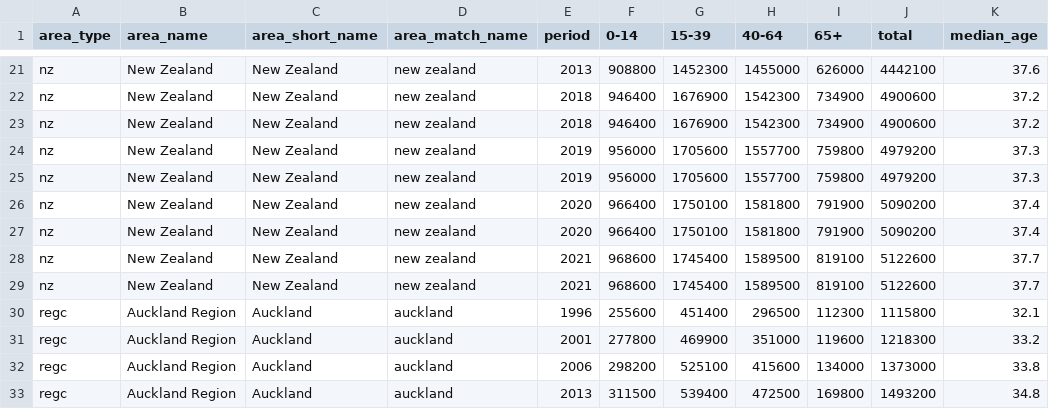
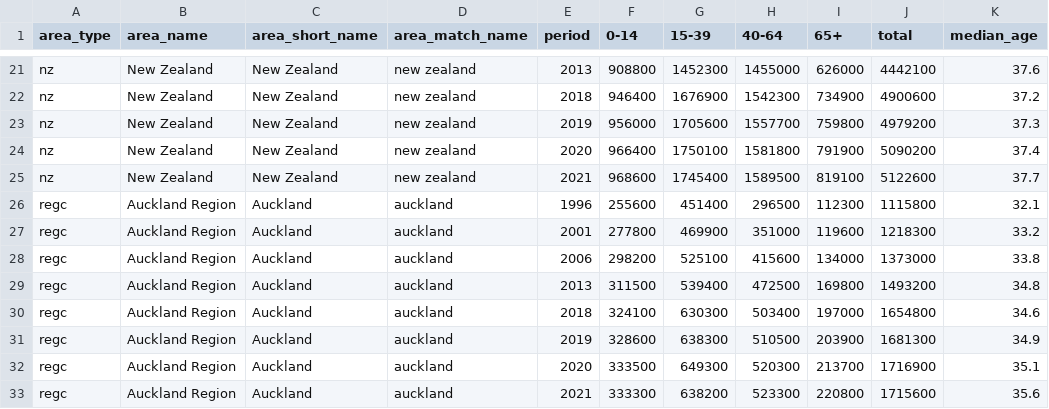
Before and after one commit to hud-govt-nz/public-hud-calc, a CSV file: inst/parsed/pop_estimates.csv, drawn as a sheet; only a part is shown, gaps mark what is left out; the shorter side is filled out with more unchanged rows; the diff names each change by its address in the sheet, - before the commit and + after, or states it on an @@ line.

```diff
--- a/inst/parsed/pop_estimates.csv
+++ b/inst/parsed/pop_estimates.csv
-row 23: nz | New Zealand | New Zealand | new zealand | 2018 | 946400 | 1676900 | 1542300 | 734900 | 4900600 | 37.2
-row 24: nz | New Zealand | New Zealand | new zealand | 2019 | 956000 | 1705600 | 1557700 | 759800 | 4979200 | 37.3
-row 27: nz | New Zealand | New Zealand | new zealand | 2020 | 966400 | 1750100 | 1581800 | 791900 | 5090200 | 37.4
-row 28: nz | New Zealand | New Zealand | new zealand | 2021 | 968600 | 1745400 | 1589500 | 819100 | 5122600 | 37.7
```
Also changed, not shown: 1 other file.
